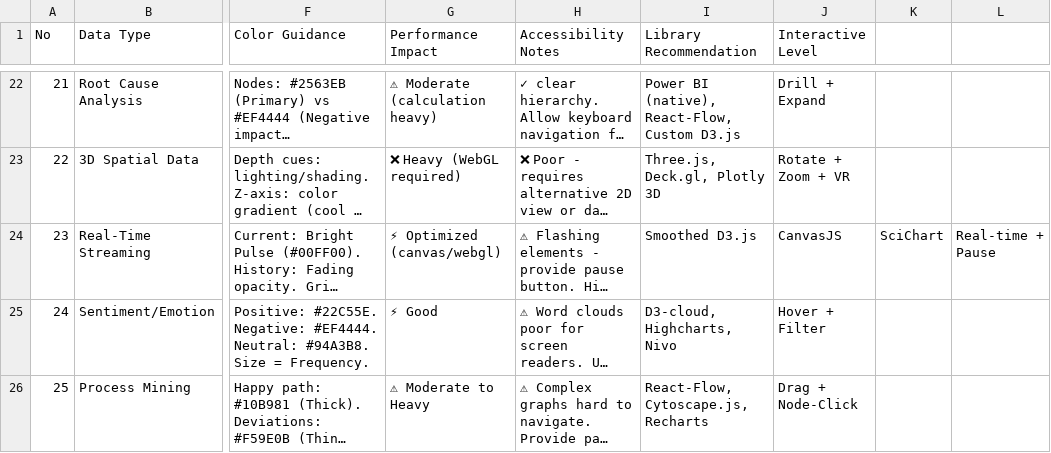
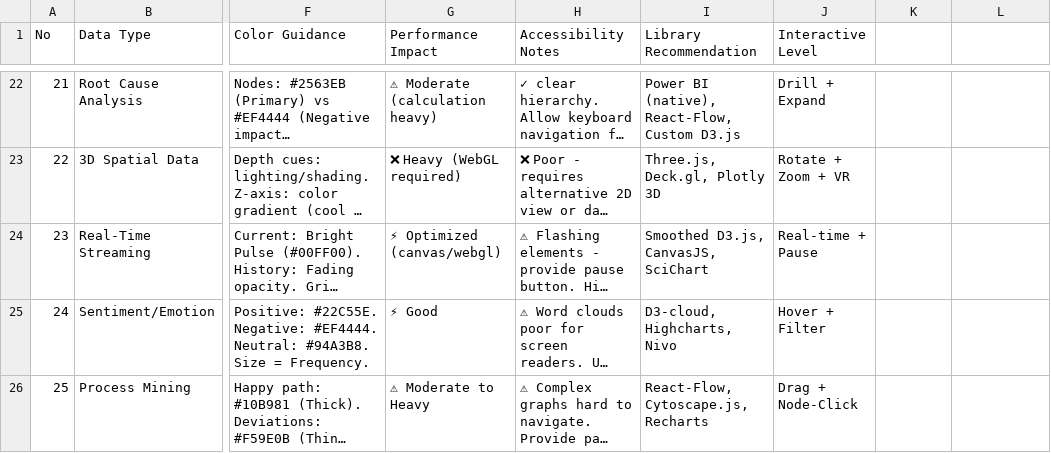
Before and after one commit to Bradrichards15-creator/ui-ux-pro-max-skill, a CSV file: cli/assets/.shared/ui-ux-pro-max/data/charts.csv, drawn as a sheet; only a part is shown, gaps mark what is left out; long unchanged cells end in …; the diff names each change by its address in the sheet, - before the commit and + after, or states it on an @@ line.

```diff
--- a/cli/assets/.shared/ui-ux-pro-max/data/charts.csv
+++ b/cli/assets/.shared/ui-ux-pro-max/data/charts.csv
-I24 (Library Recommendation): Smoothed D3.js
+I24 (Library Recommendation): Smoothed D3.js, CanvasJS, SciChart
-J24 (Interactive Level): CanvasJS
+J24 (Interactive Level): Real-time + Pause
-K24: SciChart
+K24: (empty)
-L24: Real-time + Pause
+L24: (empty)
```
Also changed, not shown: cli/assets/.shared/ui-ux-pro-max/data/landing.csv, cli/assets/.shared/ui-ux-pro-max/data/styles.csv, 8 other files.
